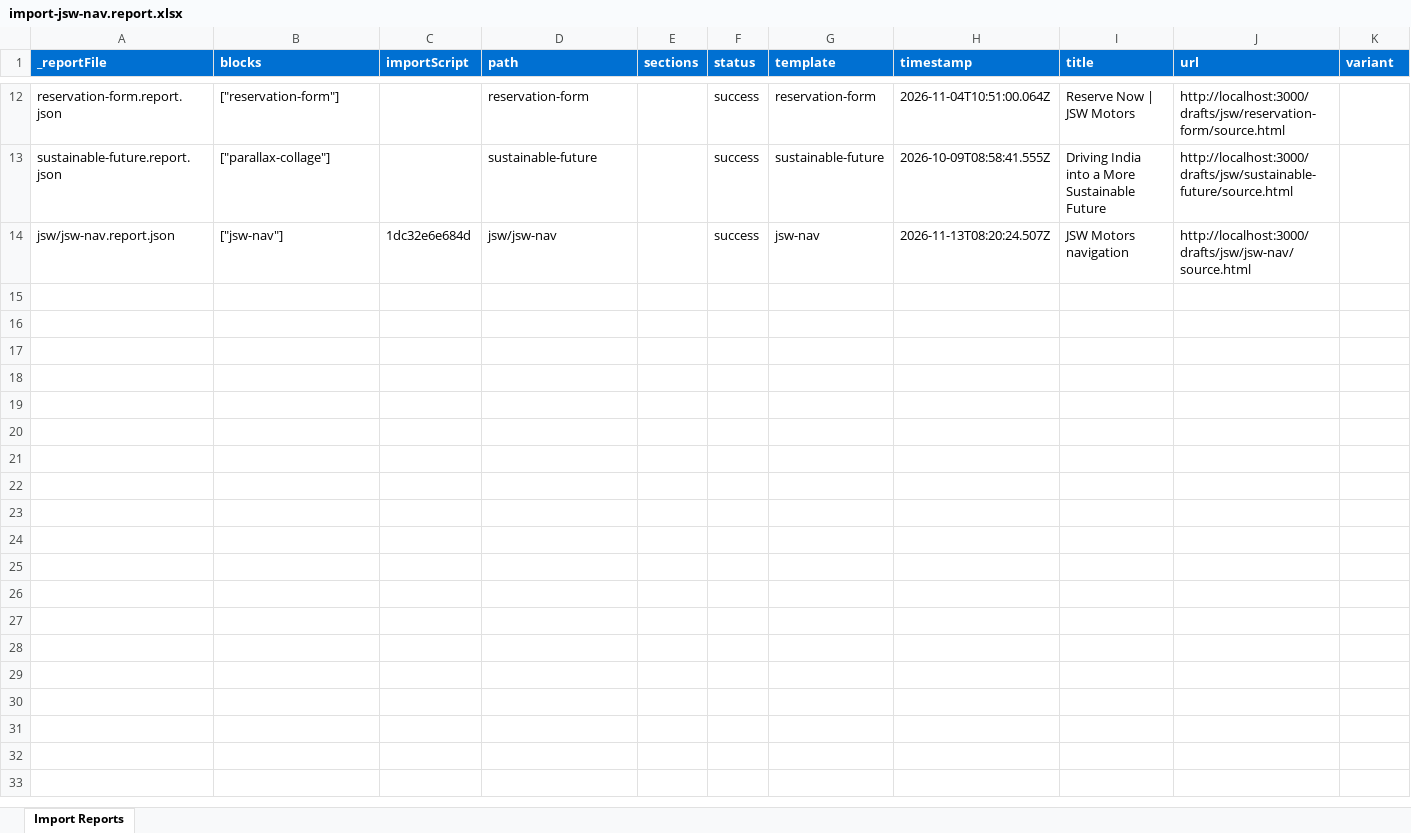
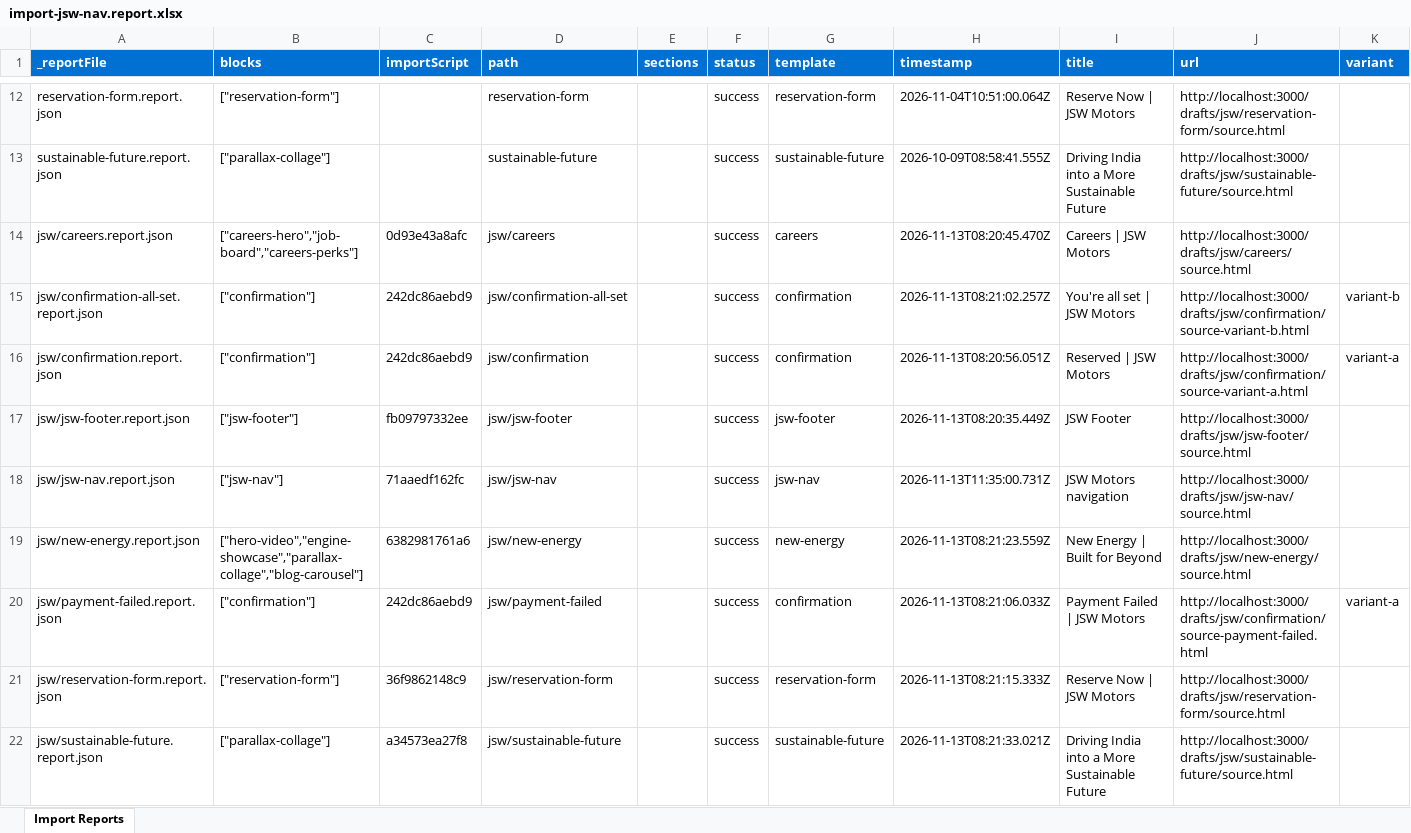
Before and after one commit to Tanish2879/eds-idx, an Excel workbook: tools/importer/reports/import-jsw-nav.report.xlsx, sheet Import Reports, drawn as a sheet; only a part is shown, gaps mark what is left out; values as stored, in another font and other column widths than the file's, no borders; addresses are those after the commit; the diff names each change by its address in the sheet, - before the commit and + after, or states it on an @@ line.

Commit message:
Add jsw-nav block, update importer
Automated migration updates generated by Experience Modernization Agent.

Changed files: 11

```diff
--- a/tools/importer/reports/import-jsw-nav.report.xlsx (sheet Import Reports)
+++ b/tools/importer/reports/import-jsw-nav.report.xlsx (sheet Import Reports)
+row 14: jsw/careers.report.json | ["careers-hero","job-board","careers-perks"] | 0d93e43a8afc | jsw/careers |  | success | careers | 2026-11-13T08:20:45.470Z | Careers | JSW Motors | http://localhost:3000/drafts/jsw/careers/source.html
+row 15: jsw/confirmation-all-set.report.json | ["confirmation"] | 242dc86aebd9 | jsw/confirmation-all-set |  | success | confirmation | 2026-11-13T08:21:02.257Z | You're all set | JSW Motors | http://localhost:3000/drafts/jsw/confirmation/source-variant-b.html | variant-b
+row 16: jsw/confirmation.report.json | ["confirmation"] | 242dc86aebd9 | jsw/confirmation |  | success | confirmation | 2026-11-13T08:20:56.051Z | Reserved | JSW Motors | http://localhost:3000/drafts/jsw/confirmation/source-variant-a.html | variant-a
+row 17: jsw/jsw-footer.report.json | ["jsw-footer"] | fb09797332ee | jsw/jsw-footer |  | success | jsw-footer | 2026-11-13T08:20:35.449Z | JSW Footer | http://localhost:3000/drafts/jsw/jsw-footer/source.html
-C18 (importScript): 1dc32e6e684d
+C18 (importScript): 71aaedf162fc
-H18 (timestamp): 2026-11-13T08:20:24.507Z
+H18 (timestamp): 2026-11-13T11:35:00.731Z
+row 19: jsw/new-energy.report.json | ["hero-video","engine-showcase","parallax-collage","blog-carousel"] | 6382981761a6 | jsw/new-energy |  | success | new-energy | 2026-11-13T08:21:23.559Z | New Energy | Built for Beyond | http://localhost:3000/drafts/jsw/new-energy/source.html
+row 20: jsw/payment-failed.report.json | ["confirmation"] | 242dc86aebd9 | jsw/payment-failed |  | success | confirmation | 2026-11-13T08:21:06.033Z | Payment Failed | JSW Motors | http://localhost:3000/drafts/jsw/confirmation/source-payment-failed.html | variant-a
+row 21: jsw/reservation-form.report.json | ["reservation-form"] | 36f9862148c9 | jsw/reservation-form |  | success | reservation-form | 2026-11-13T08:21:15.333Z | Reserve Now | JSW Motors | http://localhost:3000/drafts/jsw/reservation-form/source.html
+row 22: jsw/sustainable-future.report.json | ["parallax-collage"] | a34573ea27f8 | jsw/sustainable-future |  | success | sustainable-future | 2026-11-13T08:21:33.021Z | Driving India into a More Sustainable Future | http://localhost:3000/drafts/jsw/sustainable-future/source.html
```
Also changed, not shown: 10 other files.
